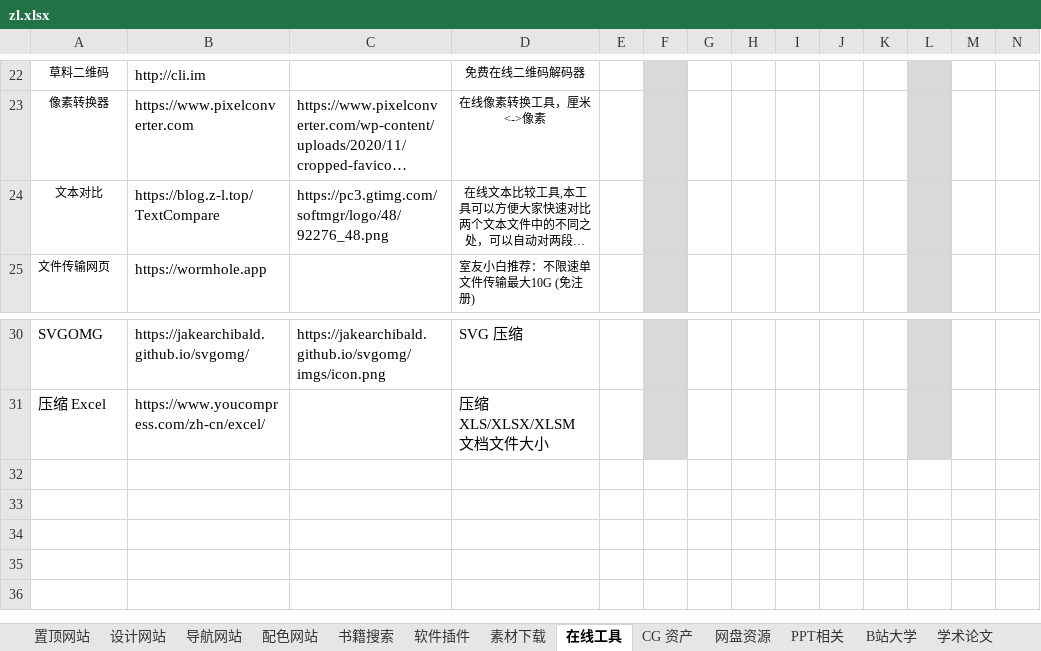
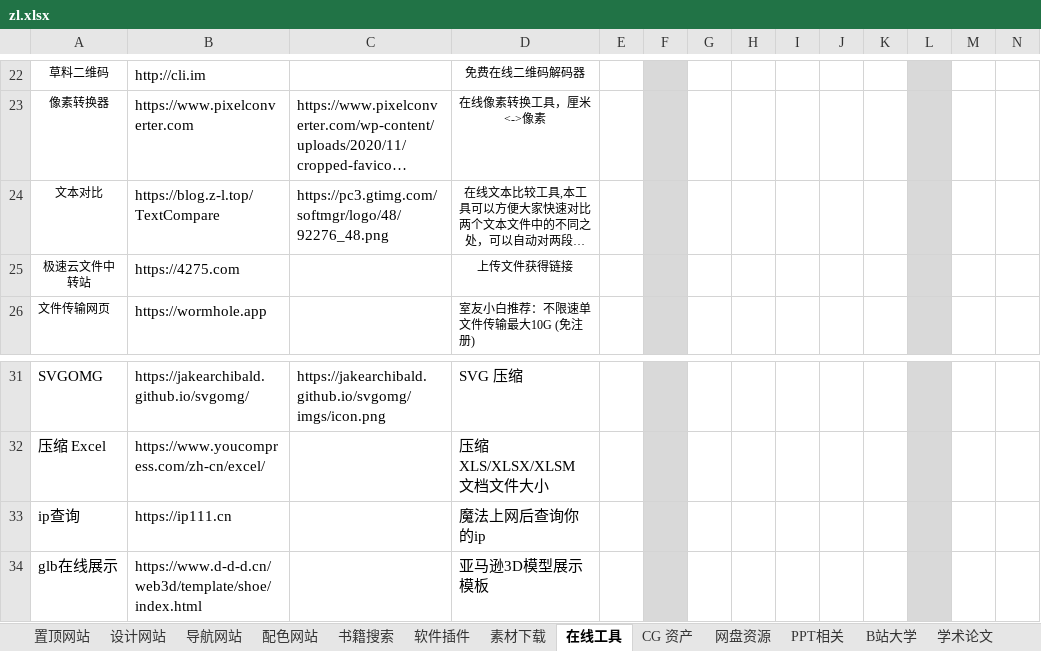
Before and after one commit to xiaolongmr/xiaolongmr.github.io, an Excel workbook: zl.xlsx, sheet 在线工具, drawn as a sheet; only a part is shown, gaps mark what is left out; long unchanged cells end in …; values as stored, in another font and other column widths than the file's, no borders; rows hold the shown columns only; the diff names each change by its address in the sheet, - before the commit and + after, or states it on an @@ line.

```diff
--- a/zl.xlsx (sheet 在线工具)
+++ b/zl.xlsx (sheet 在线工具)
+row 25: 极速云文件中转站 | https://4275.com |  | 上传文件获得链接
+row 33: ip查询 | https://ip111.cn |  | 魔法上网后查询你的ip
+row 34: glb在线展示 | https://www.d-d-d.cn/web3d/template/shoe/index.html |  | 亚马逊3D模型展示模板
```
Also changed, not shown: sheet 素材下载, sheet 友情链接, sheet 置顶网站.
